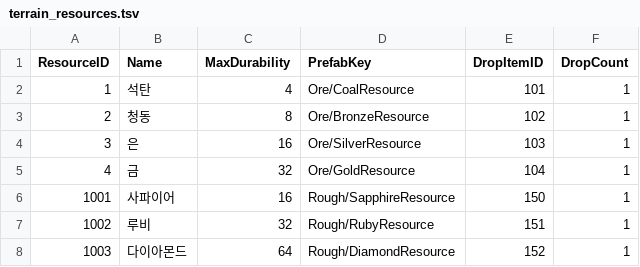
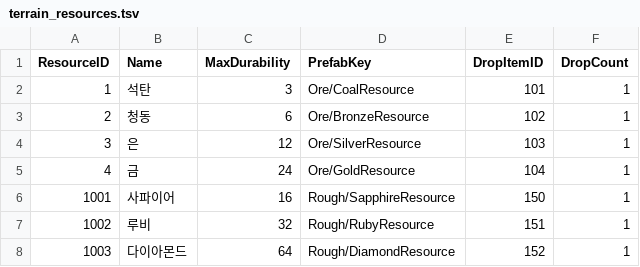
Before and after one commit to KooHoo-Dev/3rd-TeamProject-KH, a TSV file: Assets/StreamingAssets/Table/Terrain/terrain_resources.tsv, drawn as a sheet.

Commit message:
chore: 광물 내구도 밸런싱
- 보석을 제외한 광물류 내구도 하향

```diff
--- a/Assets/StreamingAssets/Table/Terrain/terrain_resources.tsv
+++ b/Assets/StreamingAssets/Table/Terrain/terrain_resources.tsv
@@ -1,6 +1,6 @@
 ResourceID	Name	MaxDurability	PrefabKey	DropItemID	DropCount
-1	석탄	4	Ore/CoalResource	101	1
-2	청동	8	Ore/BronzeResource	102	1
-3	은	16	Ore/SilverResource	103	1
-4	금	32	Ore/GoldResource	104	1
+1	석탄	3	Ore/CoalResource	101	1
+2	청동	6	Ore/BronzeResource	102	1
+3	은	12	Ore/SilverResource	103	1
+4	금	24	Ore/GoldResource	104	1
 1001	사파이어	16	Rough/SapphireResource	150	1
```
